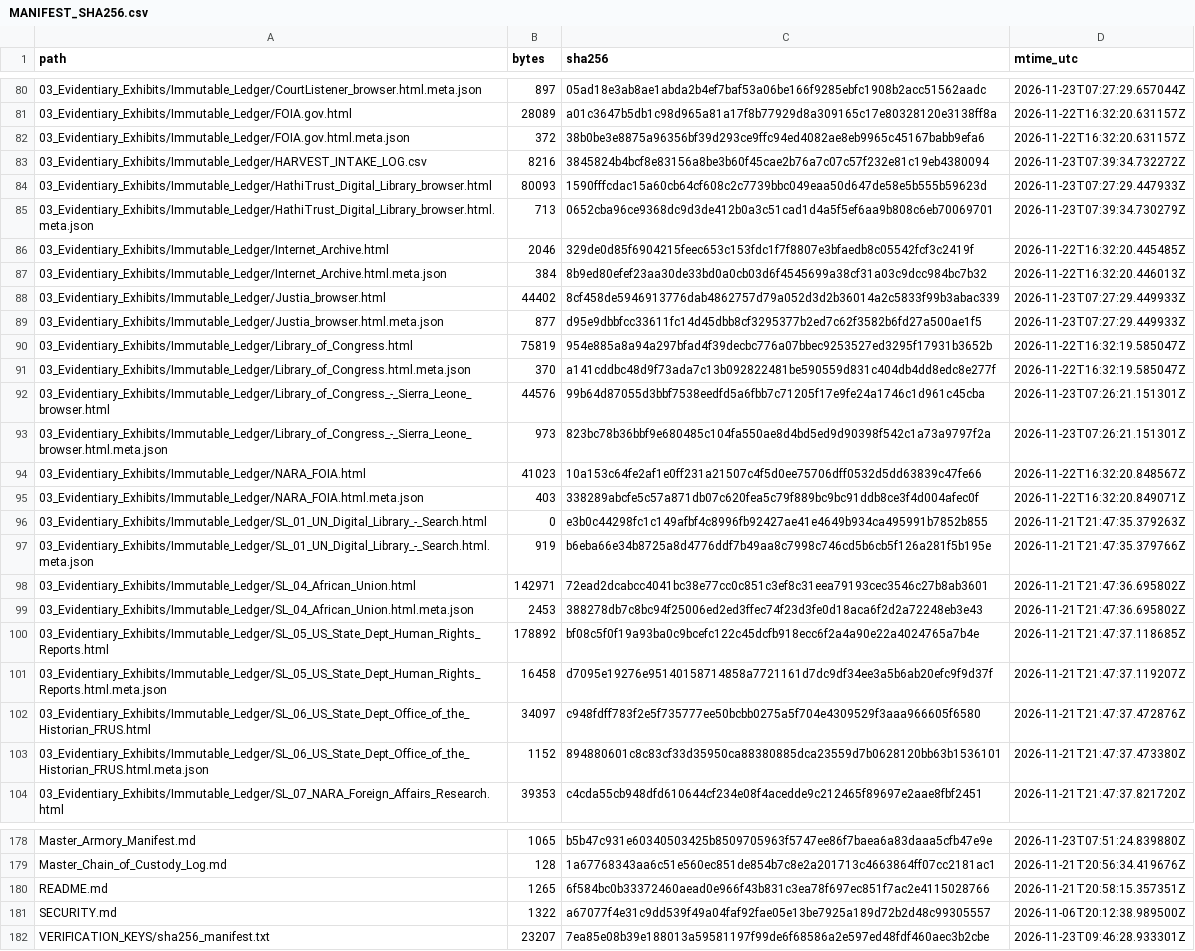
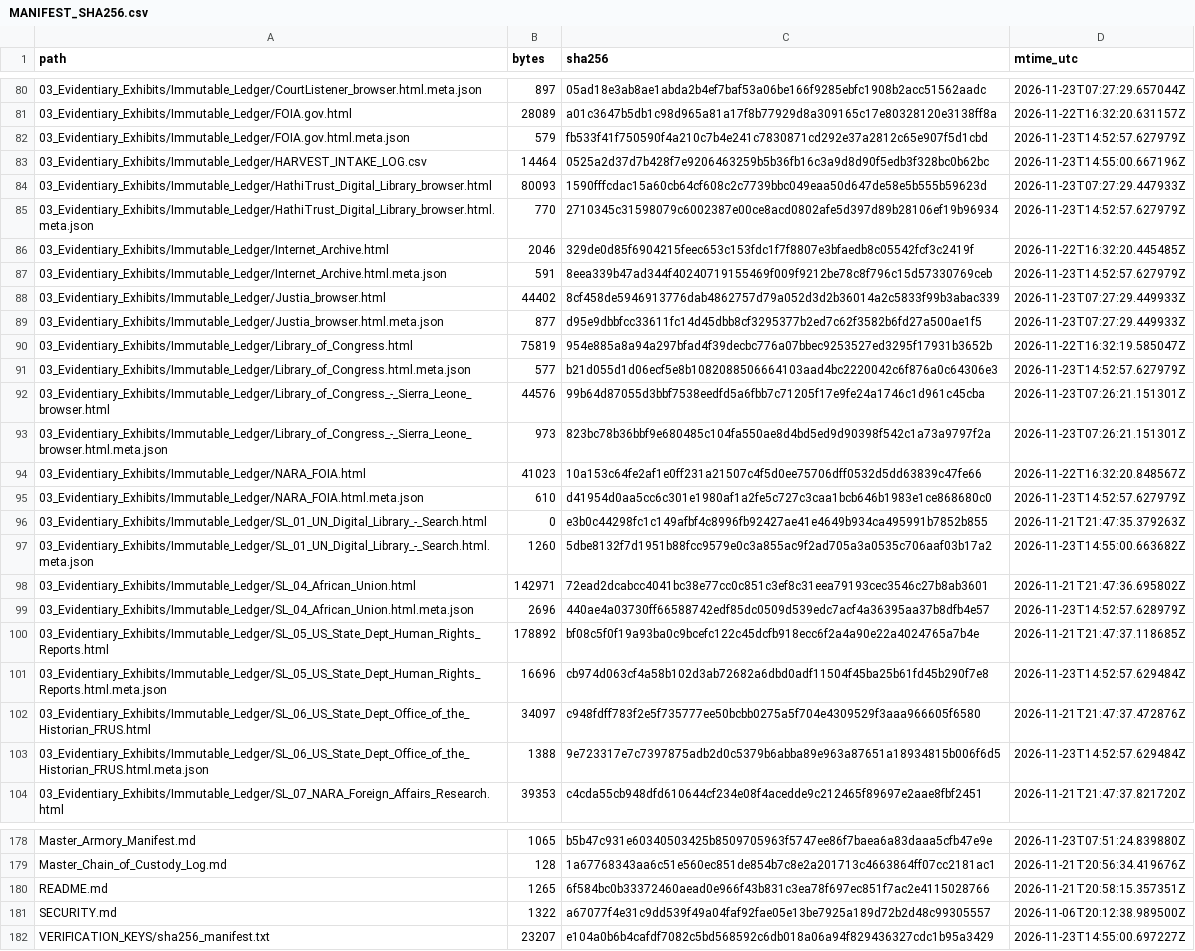
Before and after one commit to GlobalRestitutionAlliance/africa-us-sl-sierra-leone-master-litigation, a CSV file: 99_Archives_and_Manifests/MANIFEST_SHA256.csv, drawn as a sheet; only a part is shown, gaps mark what is left out; the diff covers the shown part only; the diff names each change by its address in the sheet, - before the commit and + after, or states it on an @@ line.

```diff
--- a/99_Archives_and_Manifests/MANIFEST_SHA256.csv
+++ b/99_Archives_and_Manifests/MANIFEST_SHA256.csv
-B82 (bytes): 372
+B82 (bytes): 579
-C82 (sha256): 38b0be3e8875a96356bf39d293ce9ffc94ed4082ae8eb9965c45167babb9efa6
+C82 (sha256): fb533f41f750590f4a210c7b4e241c7830871cd292e37a2812c65e907f5d1cbd
-D82 (mtime_utc): 2026-11-22T16:32:20.631157Z
+D82 (mtime_utc): 2026-11-23T14:52:57.627979Z
-B83 (bytes): 8216
+B83 (bytes): 14464
-C83 (sha256): 3845824b4bcf8e83156a8be3b60f45cae2b76a7c07c57f232e81c19eb4380094
+C83 (sha256): 0525a2d37d7b428f7e9206463259b5b36fb16c3a9d8d90f5edb3f328bc0b62bc
-D83 (mtime_utc): 2026-11-23T07:39:34.732272Z
+D83 (mtime_utc): 2026-11-23T14:55:00.667196Z
-B85 (bytes): 713
+B85 (bytes): 770
-C85 (sha256): 0652cba96ce9368dc9d3de412b0a3c51cad1d4a5f5ef6aa9b808c6eb70069701
+C85 (sha256): 2710345c31598079c6002387e00ce8acd0802afe5d397d89b28106ef19b96934
-D85 (mtime_utc): 2026-11-23T07:39:34.730279Z
+D85 (mtime_utc): 2026-11-23T14:52:57.627979Z
-B87 (bytes): 384
+B87 (bytes): 591
-C87 (sha256): 8b9ed80efef23aa30de33bd0a0cb03d6f4545699a38cf31a03c9dcc984bc7b32
+C87 (sha256): 8eea339b47ad344f40240719155469f009f9212be78c8f796c15d57330769ceb
-D87 (mtime_utc): 2026-11-22T16:32:20.446013Z
+D87 (mtime_utc): 2026-11-23T14:52:57.627979Z
-B91 (bytes): 370
+B91 (bytes): 577
-C91 (sha256): a141cddbc48d9f73ada7c13b092822481be590559d831c404db4dd8edc8e277f
+C91 (sha256): b21d055d1d06ecf5e8b1082088506664103aad4bc2220042c6f876a0c64306e3
-D91 (mtime_utc): 2026-11-22T16:32:19.585047Z
+D91 (mtime_utc): 2026-11-23T14:52:57.627979Z
-B95 (bytes): 403
+B95 (bytes): 610
-C95 (sha256): 338289abcfe5c57a871db07c620fea5c79f889bc9bc91ddb8ce3f4d004afec0f
+C95 (sha256): d41954d0aa5cc6c301e1980af1a2fe5c727c3caa1bcb646b1983e1ce868680c0
-D95 (mtime_utc): 2026-11-22T16:32:20.849071Z
+D95 (mtime_utc): 2026-11-23T14:52:57.627979Z
-B97 (bytes): 919
+B97 (bytes): 1260
-C97 (sha256): b6eba66e34b8725a8d4776ddf7b49aa8c7998c746cd5b6cb5f126a281f5b195e
+C97 (sha256): 5dbe8132f7d1951b88fcc9579e0c3a855ac9f2ad705a3a0535c706aaf03b17a2
-D97 (mtime_utc): 2026-11-21T21:47:35.379766Z
+D97 (mtime_utc): 2026-11-23T14:55:00.663682Z
-B99 (bytes): 2453
+B99 (bytes): 2696
-C99 (sha256): 388278db7c8bc94f25006ed2ed3ffec74f23d3fe0d18aca6f2d2a72248eb3e43
+C99 (sha256): 440ae4a03730ff66588742edf85dc0509d539edc7acf4a36395aa37b8dfb4e57
-D99 (mtime_utc): 2026-11-21T21:47:36.695802Z
+D99 (mtime_utc): 2026-11-23T14:52:57.628979Z
-B101 (bytes): 16458
+B101 (bytes): 16696
-C101 (sha256): d7095e19276e95140158714858a7721161d7dc9df34ee3a5b6ab20efc9f9d37f
+C101 (sha256): cb974d063cf4a58b102d3ab72682a6dbd0adf11504f45ba25b61fd45b290f7e8
-D101 (mtime_utc): 2026-11-21T21:47:37.119207Z
+D101 (mtime_utc): 2026-11-23T14:52:57.629484Z
-B103 (bytes): 1152
+B103 (bytes): 1388
-C103 (sha256): 894880601c8c83cf33d35950ca88380885dca23559d7b0628120bb63b1536101
+C103 (sha256): 9e723317e7c7397875adb2d0c5379b6abba89e963a87651a18934815b006f6d5
-D103 (mtime_utc): 2026-11-21T21:47:37.473380Z
+D103 (mtime_utc): 2026-11-23T14:52:57.629484Z
-C182 (sha256): 7ea85e08b39e188013a59581197f99de6f68586a2e597ed48fdf460aec3b2cbe
+C182 (sha256): e104a0b6b4cafdf7082c5bd568592c6db018a06a94f829436327cdc1b95a3429
-D182 (mtime_utc): 2026-11-23T09:46:28.933301Z
+D182 (mtime_utc): 2026-11-23T14:55:00.697227Z
```
Also changed, not shown: 48 edited cells elsewhere in this file, 99_Archives_and_Manifests/PENDING_RECAPTURE_REGISTER.csv, 26 other files.
